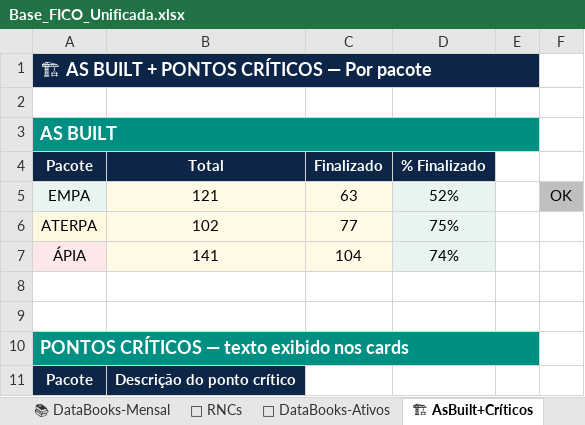
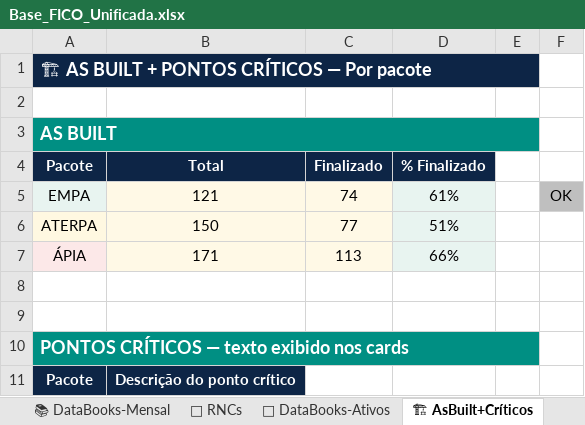
Before and after one commit to automacaofico/base_fico_unificada, an Excel workbook: Base_FICO_Unificada.xlsx, sheet 🏗 AsBuilt+Críticos, drawn as a sheet; only a part is shown; values as stored, in another font and other column widths than the file's, no borders; removed rows and columns are numbered as before the commit, all else as after; the diff names each change by its address in the sheet, - before the commit and + after, or states it on an @@ line.

```diff
--- a/Base_FICO_Unificada.xlsx (sheet 🏗 AsBuilt+Críticos)
+++ b/Base_FICO_Unificada.xlsx (sheet 🏗 AsBuilt+Críticos)
-C5 (Finalizado): 63
+C5 (Finalizado): 74
-D5 (% Finalizado): 52%
+D5 (% Finalizado): 61%
-B6 (Total): 102
+B6 (Total): 150
-D6 (% Finalizado): 75%
+D6 (% Finalizado): 51%
-row 7: ÁPIA | 141 | 104 | 74%
+row 7: ÁPIA | 171 | 113 | 66%
```
Also changed, not shown: sheet 👷 Recursos, sheet 📚 DataBooks-Mensal, sheet 🔧 RNCs, sheet 🎛 Cabeçalho, formulas that keep their value.
